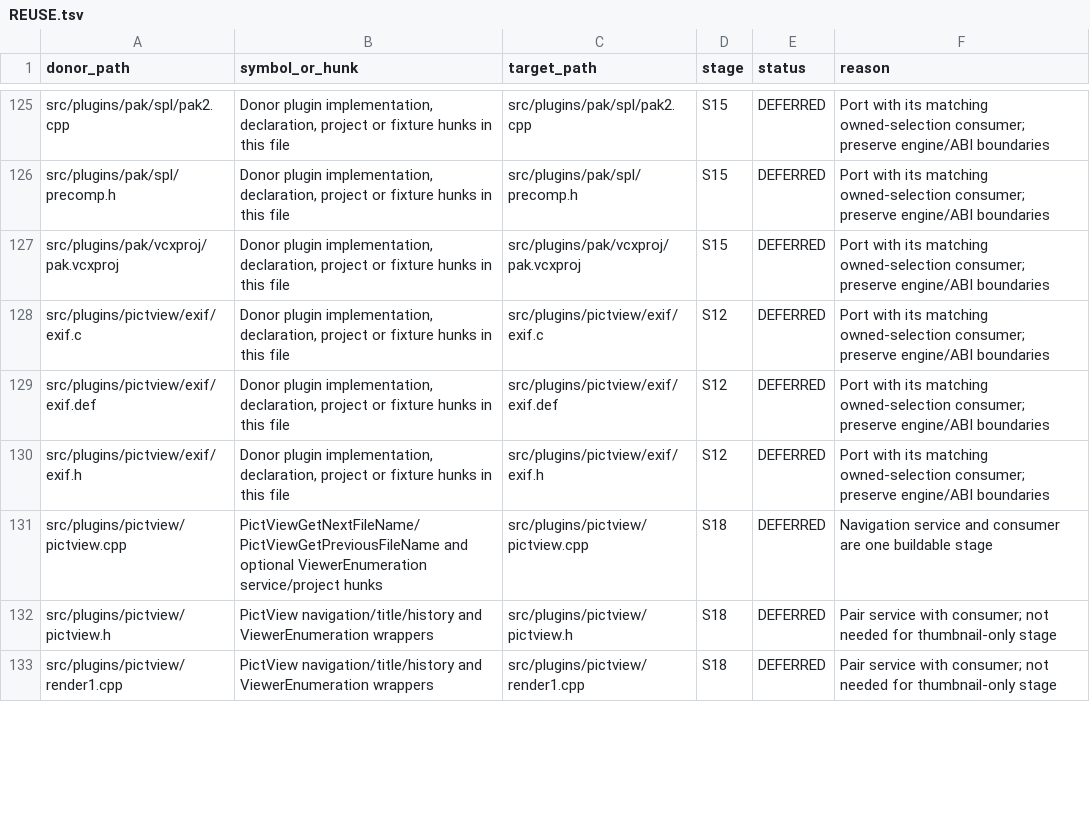
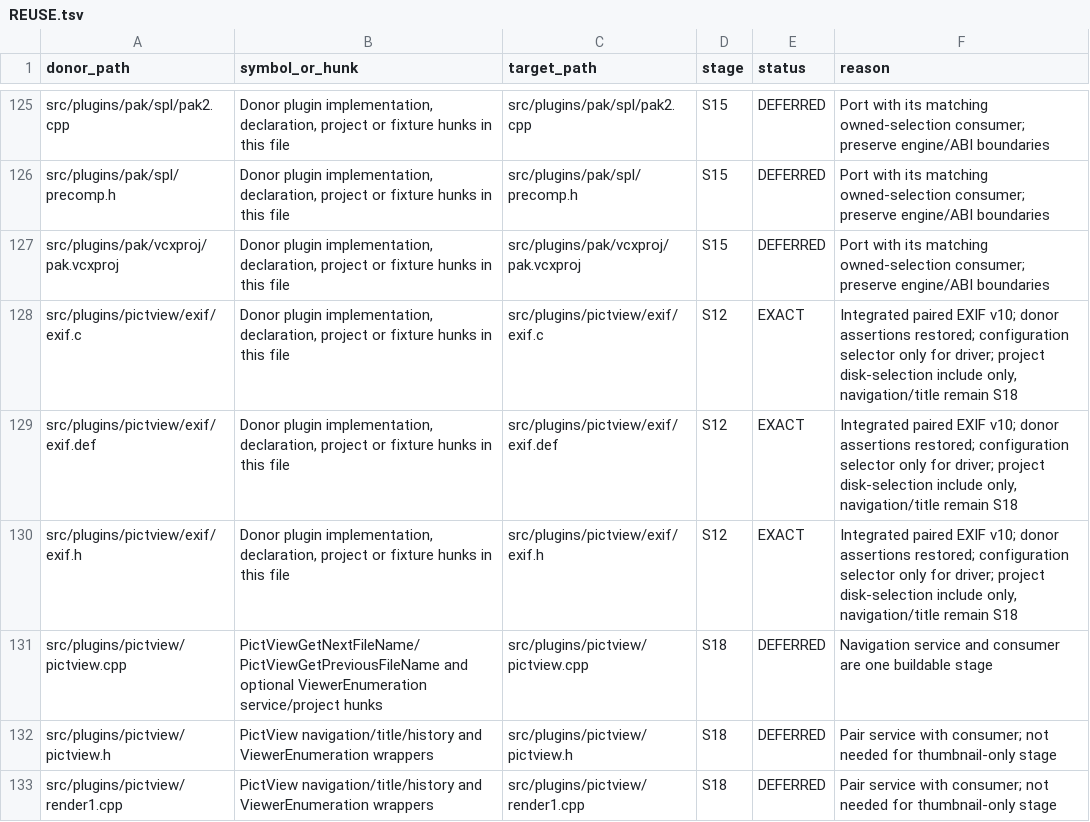
Before and after one commit to majklvi/salamander, a TSV file: doc/branch-view-port/REUSE.tsv, drawn as a sheet; only a part is shown, gaps mark what is left out; the diff covers the shown part only.

Commit message:
refactor(pictview): capture thumbnail inputs with paired EXIF
Retain owned full paths through thumbnail regeneration and pair wide EXIF v10 with its legacy export. Restore deferred snapshot consumer tests and verify actual DLL and GUI long-path output.

Source-PR: KRtkovo-eu-AI/salamander#769
Source-Commit: 47661e92d4b3cbe5bb593ae3d75a3f1f698ef413
Port-Step: S12

```diff
--- a/doc/branch-view-port/REUSE.tsv
+++ b/doc/branch-view-port/REUSE.tsv
@@ -127,5 +127,5 @@ src/plugins/pak/spl/precomp.h	Donor plugin implementation, declaration, project
 src/plugins/pak/vcxproj/pak.vcxproj	Donor plugin implementation, declaration, project or fixture hunks in this file	src/plugins/pak/vcxproj/pak.vcxproj	S15	DEFERRED	Port with its matching owned-selection consumer; preserve engine/ABI boundaries
-src/plugins/pictview/exif/exif.c	Donor plugin implementation, declaration, project or fixture hunks in this file	src/plugins/pictview/exif/exif.c	S12	DEFERRED	Port with its matching owned-selection consumer; preserve engine/ABI boundaries
-src/plugins/pictview/exif/exif.def	Donor plugin implementation, declaration, project or fixture hunks in this file	src/plugins/pictview/exif/exif.def	S12	DEFERRED	Port with its matching owned-selection consumer; preserve engine/ABI boundaries
-src/plugins/pictview/exif/exif.h	Donor plugin implementation, declaration, project or fixture hunks in this file	src/plugins/pictview/exif/exif.h	S12	DEFERRED	Port with its matching owned-selection consumer; preserve engine/ABI boundaries
+src/plugins/pictview/exif/exif.c	Donor plugin implementation, declaration, project or fixture hunks in this file	src/plugins/pictview/exif/exif.c	S12	EXACT	Integrated paired EXIF v10; donor assertions restored; configuration selector only for driver; project disk-selection include only, navigation/title remain S18
+src/plugins/pictview/exif/exif.def	Donor plugin implementation, declaration, project or fixture hunks in this file	src/plugins/pictview/exif/exif.def	S12	EXACT	Integrated paired EXIF v10; donor assertions restored; configuration selector only for driver; project disk-selection include only, navigation/title remain S18
+src/plugins/pictview/exif/exif.h	Donor plugin implementation, declaration, project or fixture hunks in this file	src/plugins/pictview/exif/exif.h	S12	EXACT	Integrated paired EXIF v10; donor assertions restored; configuration selector only for driver; project disk-selection include only, navigation/title remain S18
 src/plugins/pictview/pictview.cpp	PictViewGetNextFileName/PictViewGetPreviousFileName and optional ViewerEnumeration service/project hunks	src/plugins/pictview/pictview.cpp	S18	DEFERRED	Navigation service and consumer are one buildable stage
```
Also changed, not shown: 14 edited cells elsewhere in this file, 16 other files.
